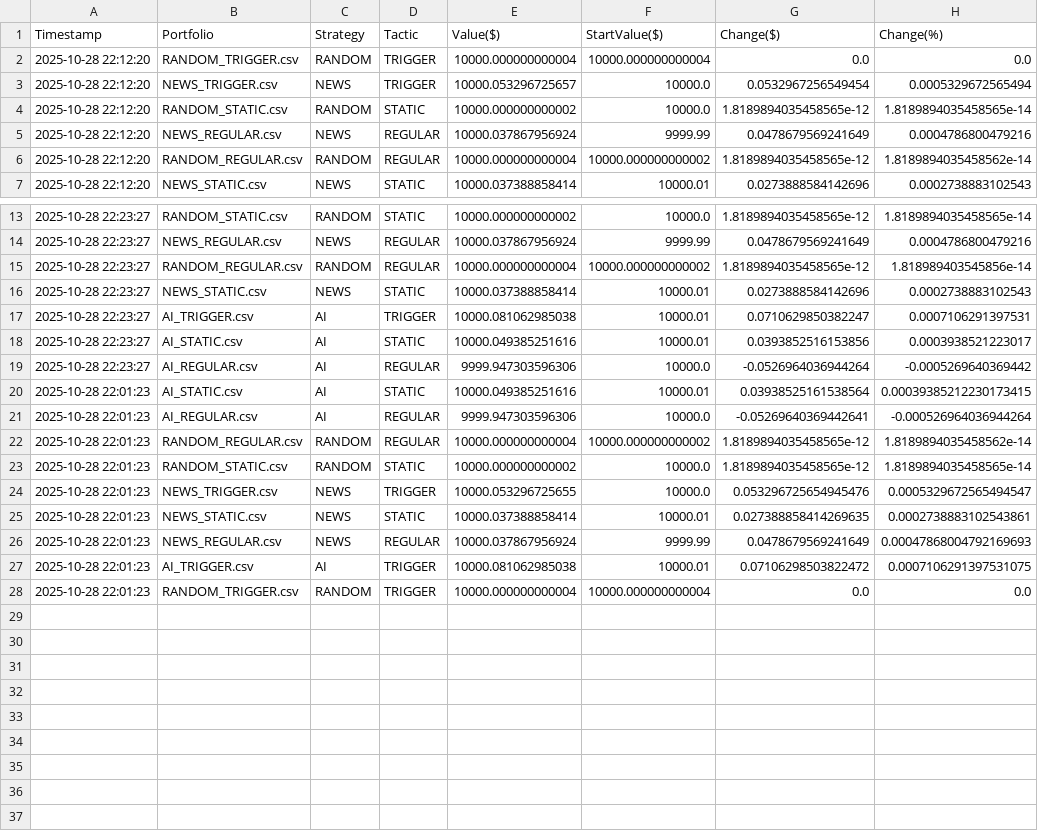
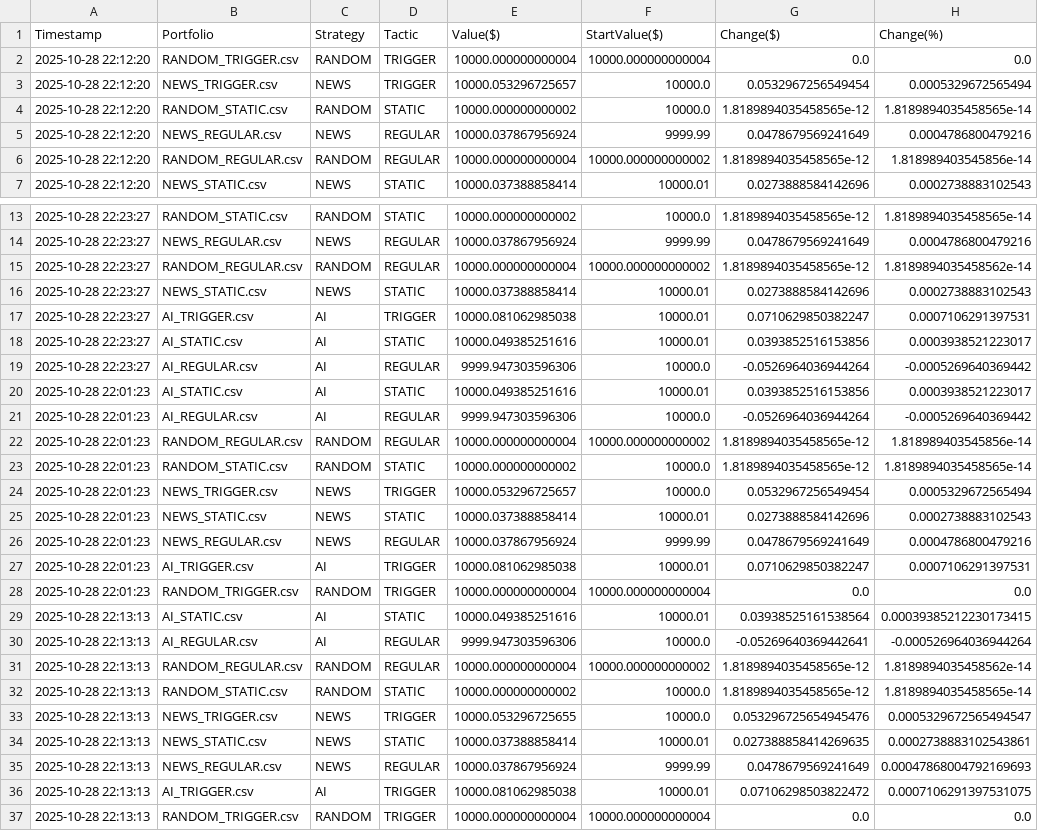
Before and after one commit to borawskiD/AI_STOCK_BOT, a CSV file: results/portfolio_history.csv, drawn as a sheet; only a part is shown, gaps mark what is left out.

Commit message:
Auto updated portfolio values (Tue Oct 28 22:13:19 UTC 2025)

```diff
--- a/results/portfolio_history.csv
+++ b/results/portfolio_history.csv
@@ -5,3 +5,3 @@ Timestamp,Portfolio,Strategy,Tactic,Value($),StartValue($),Change($),Change(%)
 2025-10-28 22:12:20,NEWS_REGULAR.csv,NEWS,REGULAR,10000.037867956924,9999.99,0.0478679569241649,0.0004786800479216
-2025-10-28 22:12:20,RANDOM_REGULAR.csv,RANDOM,REGULAR,10000.000000000004,10000.000000000002,1.8189894035458565e-12,1.8189894035458562e-14
+2025-10-28 22:12:20,RANDOM_REGULAR.csv,RANDOM,REGULAR,10000.000000000004,10000.000000000002,1.8189894035458565e-12,1.818989403545856e-14
 2025-10-28 22:12:20,NEWS_STATIC.csv,NEWS,STATIC,10000.037388858414,10000.01,0.0273888584142696,0.0002738883102543
@@ -14,3 +14,3 @@ Timestamp,Portfolio,Strategy,Tactic,Value($),StartValue($),Change($),Change(%)
 2025-10-28 22:23:27,NEWS_REGULAR.csv,NEWS,REGULAR,10000.037867956924,9999.99,0.0478679569241649,0.0004786800479216
-2025-10-28 22:23:27,RANDOM_REGULAR.csv,RANDOM,REGULAR,10000.000000000004,10000.000000000002,1.8189894035458565e-12,1.818989403545856e-14
+2025-10-28 22:23:27,RANDOM_REGULAR.csv,RANDOM,REGULAR,10000.000000000004,10000.000000000002,1.8189894035458565e-12,1.8189894035458562e-14
 2025-10-28 22:23:27,NEWS_STATIC.csv,NEWS,STATIC,10000.037388858414,10000.01,0.0273888584142696,0.0002738883102543
@@ -19,10 +19,19 @@ Timestamp,Portfolio,Strategy,Tactic,Value($),StartValue($),Change($),Change(%)
 2025-10-28 22:23:27,AI_REGULAR.csv,AI,REGULAR,9999.947303596306,10000.0,-0.0526964036944264,-0.0005269640369442
-2025-10-28 22:01:23,AI_STATIC.csv,AI,STATIC,10000.049385251616,10000.01,0.03938525161538564,0.00039385212230173415
-2025-10-28 22:01:23,AI_REGULAR.csv,AI,REGULAR,9999.947303596306,10000.0,-0.05269640369442641,-0.000526964036944264
-2025-10-28 22:01:23,RANDOM_REGULAR.csv,RANDOM,REGULAR,10000.000000000004,10000.000000000002,1.8189894035458565e-12,1.8189894035458562e-14
+2025-10-28 22:01:23,AI_STATIC.csv,AI,STATIC,10000.049385251616,10000.01,0.0393852516153856,0.0003938521223017
+2025-10-28 22:01:23,AI_REGULAR.csv,AI,REGULAR,9999.947303596306,10000.0,-0.0526964036944264,-0.0005269640369442
+2025-10-28 22:01:23,RANDOM_REGULAR.csv,RANDOM,REGULAR,10000.000000000004,10000.000000000002,1.8189894035458565e-12,1.818989403545856e-14
 2025-10-28 22:01:23,RANDOM_STATIC.csv,RANDOM,STATIC,10000.000000000002,10000.0,1.8189894035458565e-12,1.8189894035458565e-14
-2025-10-28 22:01:23,NEWS_TRIGGER.csv,NEWS,TRIGGER,10000.053296725655,10000.0,0.053296725654945476,0.0005329672565494547
-2025-10-28 22:01:23,NEWS_STATIC.csv,NEWS,STATIC,10000.037388858414,10000.01,0.027388858414269635,0.0002738883102543861
-2025-10-28 22:01:23,NEWS_REGULAR.csv,NEWS,REGULAR,10000.037867956924,9999.99,0.0478679569241649,0.00047868004792169693
-2025-10-28 22:01:23,AI_TRIGGER.csv,AI,TRIGGER,10000.081062985038,10000.01,0.07106298503822472,0.0007106291397531075
+2025-10-28 22:01:23,NEWS_TRIGGER.csv,NEWS,TRIGGER,10000.053296725657,10000.0,0.0532967256549454,0.0005329672565494
+2025-10-28 22:01:23,NEWS_STATIC.csv,NEWS,STATIC,10000.037388858414,10000.01,0.0273888584142696,0.0002738883102543
+2025-10-28 22:01:23,NEWS_REGULAR.csv,NEWS,REGULAR,10000.037867956924,9999.99,0.0478679569241649,0.0004786800479216
+2025-10-28 22:01:23,AI_TRIGGER.csv,AI,TRIGGER,10000.081062985038,10000.01,0.0710629850382247,0.0007106291397531
 2025-10-28 22:01:23,RANDOM_TRIGGER.csv,RANDOM,TRIGGER,10000.000000000004,10000.000000000004,0.0,0.0
+2025-10-28 22:13:13,AI_STATIC.csv,AI,STATIC,10000.049385251616,10000.01,0.03938525161538564,0.00039385212230173415
+2025-10-28 22:13:13,AI_REGULAR.csv,AI,REGULAR,9999.947303596306,10000.0,-0.05269640369442641,-0.000526964036944264
+2025-10-28 22:13:13,RANDOM_REGULAR.csv,RANDOM,REGULAR,10000.000000000004,10000.000000000002,1.8189894035458565e-12,1.8189894035458562e-14
+2025-10-28 22:13:13,RANDOM_STATIC.csv,RANDOM,STATIC,10000.000000000002,10000.0,1.8189894035458565e-12,1.8189894035458565e-14
+2025-10-28 22:13:13,NEWS_TRIGGER.csv,NEWS,TRIGGER,10000.053296725655,10000.0,0.053296725654945476,0.0005329672565494547
+2025-10-28 22:13:13,NEWS_STATIC.csv,NEWS,STATIC,10000.037388858414,10000.01,0.027388858414269635,0.0002738883102543861
+2025-10-28 22:13:13,NEWS_REGULAR.csv,NEWS,REGULAR,10000.037867956924,9999.99,0.0478679569241649,0.00047868004792169693
+2025-10-28 22:13:13,AI_TRIGGER.csv,AI,TRIGGER,10000.081062985038,10000.01,0.07106298503822472,0.0007106291397531075
+2025-10-28 22:13:13,RANDOM_TRIGGER.csv,RANDOM,TRIGGER,10000.000000000004,10000.000000000004,0.0,0.0
```
Also changed, not shown: results/history_AI_REGULAR.csv, results/history_AI_STATIC.csv, 7 other files.
